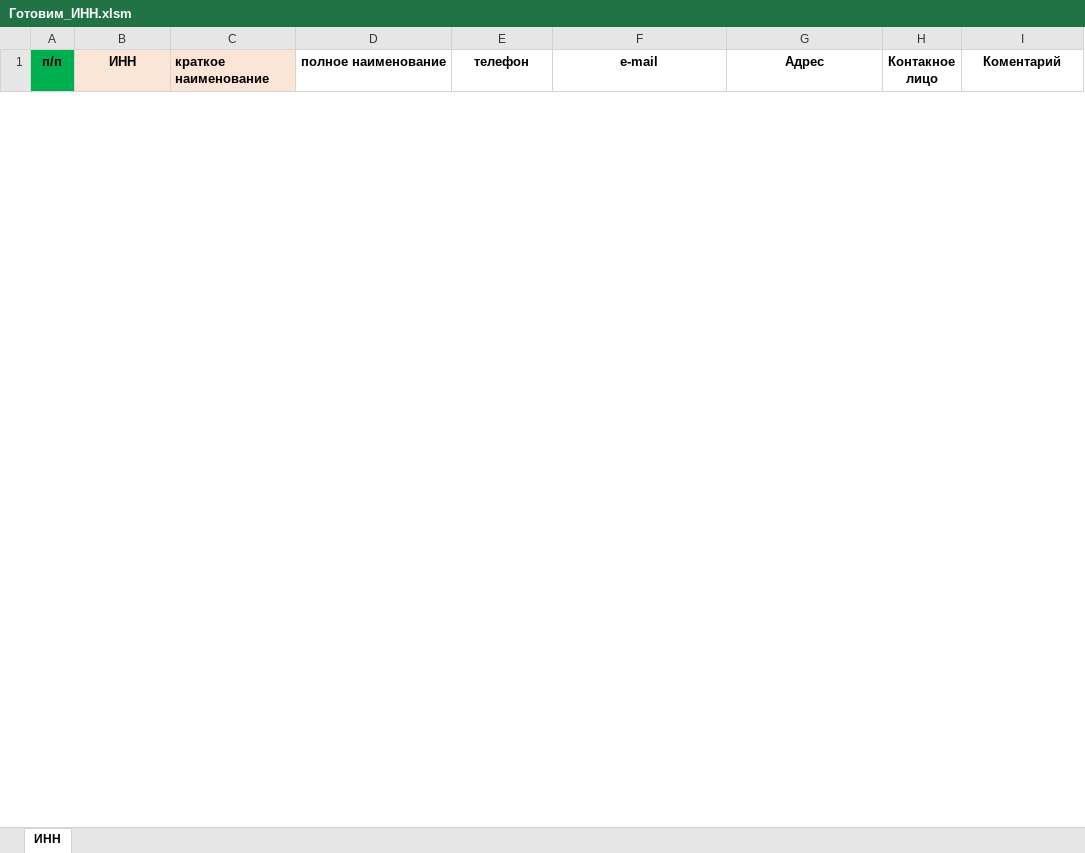
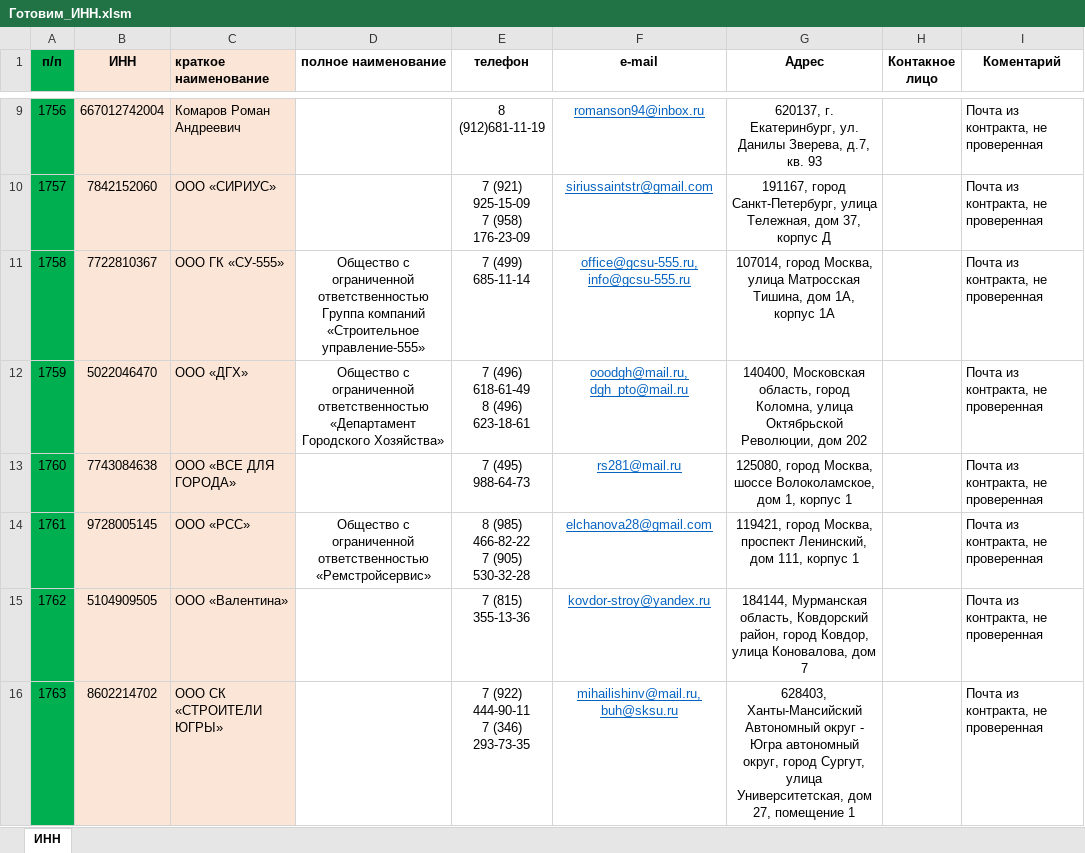
Before and after one commit to dizel007/TradeTable, an Excel workbook: Make_bd_form_excel/Готовим_ИНН.xlsm, sheet ИНН, drawn as a sheet; only a part is shown, gaps mark what is left out; values as stored, in another font and other column widths than the file's, no borders; charts and pictures and conditional formats not drawn; ↵ is a line break in a cell; the diff covers the shown part only; the diff names each change by its address in the sheet, - before the commit and + after, or states it on an @@ line.

```diff
--- a/Make_bd_form_excel/Готовим_ИНН.xlsm (sheet ИНН)
+++ b/Make_bd_form_excel/Готовим_ИНН.xlsm (sheet ИНН)
+row 9: 1756 | 667012742004 | Комаров Роман Андреевич |  | 8 (912)681-11-19 | romanson94@inbox.ru | 620137, г. Екатеринбург, ул. Данилы Зверева, д.7, кв. 93 |  | Почта из контракта, не проверенная
+row 10: 1757 | 7842152060 | ООО «СИРИУС» |  | 7 (921) 925-15-09 ↵ 7 (958) 176-23-09 | siriussaintstr@gmail.com | 191167, город Санкт-Петербург, улица Тележная, дом 37, корпус Д |  | Почта из контракта, не проверенная
+row 11: 1758 | 7722810367 | ООО ГК «СУ-555» | Общество с ограниченной ответственностью Группа компаний «Строительное управление-555» | 7 (499) 685-11-14 | office@gcsu-555.ru, info@gcsu-555.ru | 107014, город Москва, улица Матросская Тишина, дом 1А, корпус 1А |  | Почта из контракта, не проверенная
+row 12: 1759 | 5022046470 | ООО «ДГХ» | Общество с ограниченной ответственностью «Департамент Городского Хозяйства» | 7 (496) 618-61-49 ↵ 8 (496) 623-18-61 | ooodgh@mail.ru, dgh_pto@mail.ru | 140400, Московская область, город Коломна, улица Октябрьской Революции, дом 202 |  | Почта из контракта, не проверенная
+row 13: 1760 | 7743084638 | ООО «ВСЕ ДЛЯ ГОРОДА» |  | 7 (495) 988-64-73 | rs281@mail.ru | 125080, город Москва, шоссе Волоколамское, дом 1, корпус 1 |  | Почта из контракта, не проверенная
+row 14: 1761 | 9728005145 | ООО «РСС» | Общество с ограниченной ответственностью «Ремстройсервис» | 8 (985) 466-82-22 ↵ 7 (905) 530-32-28 | elchanova28@gmail.com | 119421, город Москва, проспект Ленинский, дом 111, корпус 1 |  | Почта из контракта, не проверенная
+row 15: 1762 | 5104909505 | ООО «Валентина» |  | 7 (815) 355-13-36 | kovdor-stroy@yandex.ru | 184144, Мурманская область, Ковдорский район, город Ковдор, улица Коновалова, дом 7 |  | Почта из контракта, не проверенная
+row 16: 1763 | 8602214702 | ООО СК «СТРОИТЕЛИ ЮГРЫ» |  | 7 (922) 444-90-11 ↵ 7 (346) 293-73-35 | mihailishinv@mail.ru, buh@sksu.ru | 628403, Ханты-Мансийский Автономный округ - Югра автономный округ, город Сургут, улица Университетская, дом 27, помещение 1 |  | Почта из контракта, не проверенная
```
Also changed, not shown: 15 added rows and 9 removed rows elsewhere in this sheet, Make_bd_form_excel/Готовим БД.xlsm, 4 other files.
